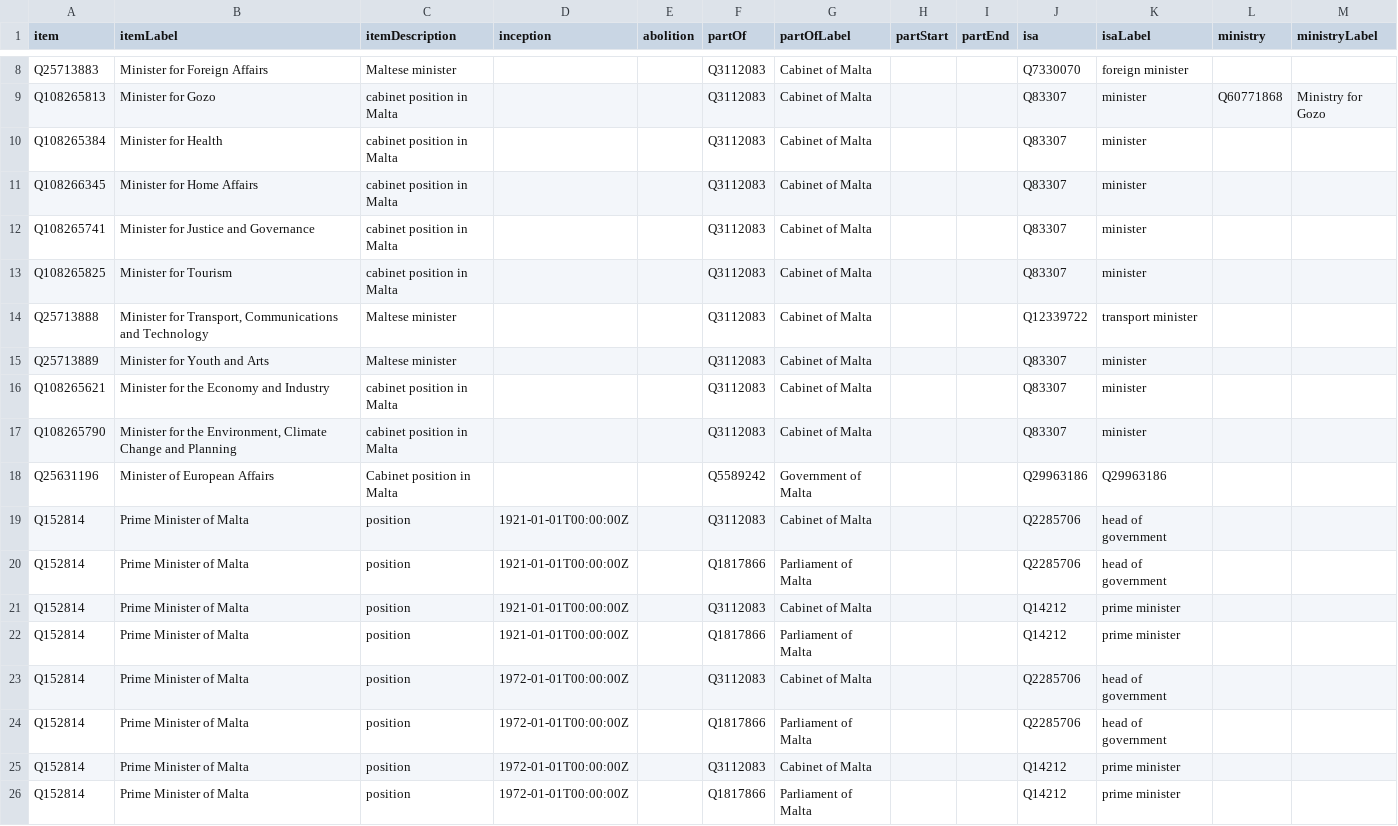
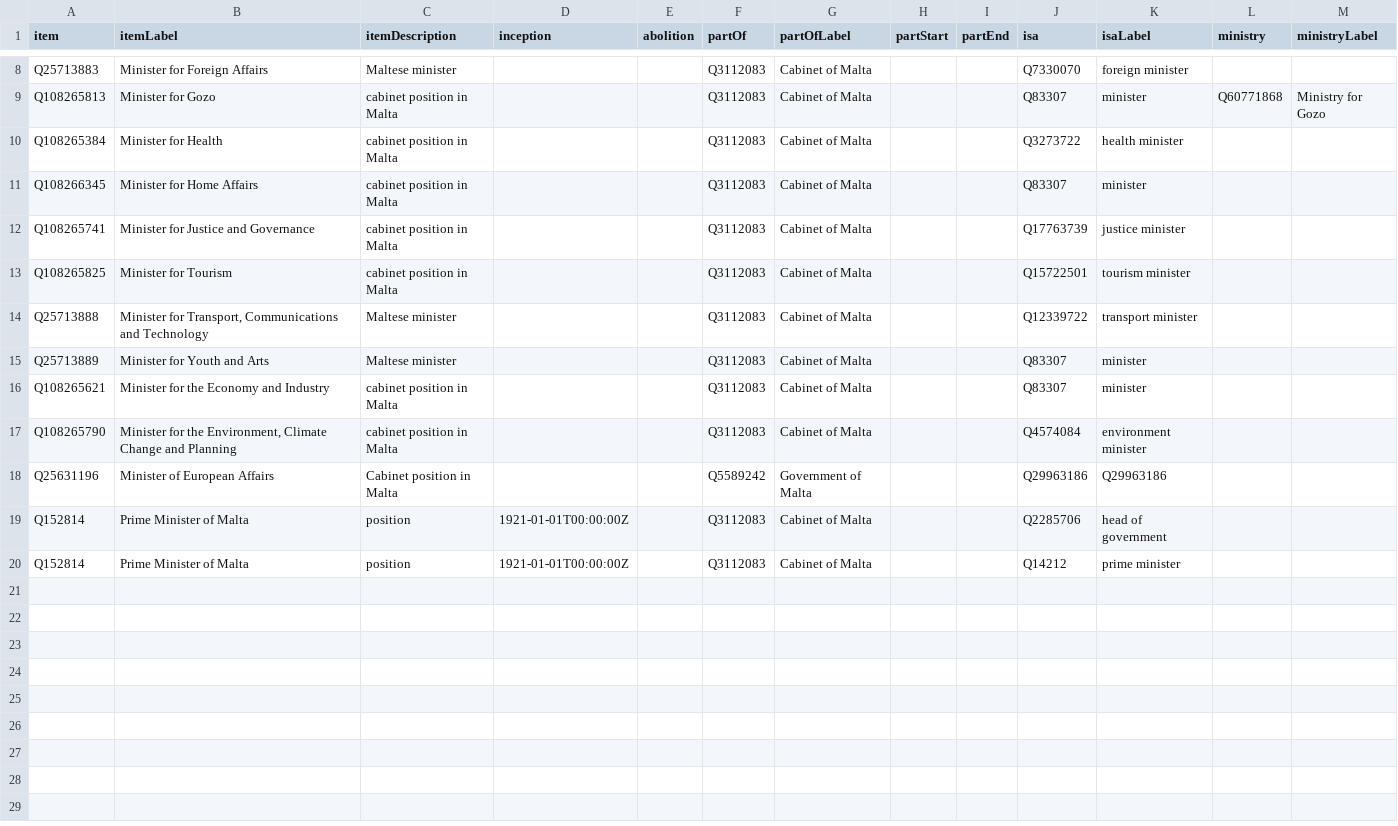
Before and after one commit to every-politician-scrapers/malta-ministers, a CSV file: wikidata/results/minister-positions.csv, drawn as a sheet; only a part is shown, gaps mark what is left out.

```diff
--- a/wikidata/results/minister-positions.csv
+++ b/wikidata/results/minister-positions.csv
@@ -9,6 +9,6 @@ Q25713883,Minister for Foreign Affairs,Maltese minister,,,Q3112083,Cabinet of Ma
 Q108265813,Minister for Gozo,cabinet position in Malta,,,Q3112083,Cabinet of Malta,,,Q83307,minister,Q60771868,Ministry for Gozo
-Q108265384,Minister for Health,cabinet position in Malta,,,Q3112083,Cabinet of Malta,,,Q83307,minister,,
+Q108265384,Minister for Health,cabinet position in Malta,,,Q3112083,Cabinet of Malta,,,Q3273722,health minister,,
 Q108266345,Minister for Home Affairs,cabinet position in Malta,,,Q3112083,Cabinet of Malta,,,Q83307,minister,,
-Q108265741,Minister for Justice and Governance,cabinet position in Malta,,,Q3112083,Cabinet of Malta,,,Q83307,minister,,
-Q108265825,Minister for Tourism,cabinet position in Malta,,,Q3112083,Cabinet of Malta,,,Q83307,minister,,
+Q108265741,Minister for Justice and Governance,cabinet position in Malta,,,Q3112083,Cabinet of Malta,,,Q17763739,justice minister,,
+Q108265825,Minister for Tourism,cabinet position in Malta,,,Q3112083,Cabinet of Malta,,,Q15722501,tourism minister,,
 Q25713888,"Minister for Transport, Communications and Technology",Maltese minister,,,Q3112083,Cabinet of Malta,,,Q12339722,transport minister,,
@@ -16,11 +16,5 @@ Q25713889,Minister for Youth and Arts,Maltese minister,,,Q3112083,Cabinet of Mal
 Q108265621,Minister for the Economy and Industry,cabinet position in Malta,,,Q3112083,Cabinet of Malta,,,Q83307,minister,,
-Q108265790,"Minister for the Environment, Climate Change and Planning",cabinet position in Malta,,,Q3112083,Cabinet of Malta,,,Q83307,minister,,
+Q108265790,"Minister for the Environment, Climate Change and Planning",cabinet position in Malta,,,Q3112083,Cabinet of Malta,,,Q4574084,environment minister,,
 Q25631196,Minister of European Affairs,Cabinet position in Malta,,,Q5589242,Government of Malta,,,Q29963186,Q29963186,,
 Q152814,Prime Minister of Malta,position,1921-01-01T00:00:00Z,,Q3112083,Cabinet of Malta,,,Q2285706,head of government,,
-Q152814,Prime Minister of Malta,position,1921-01-01T00:00:00Z,,Q1817866,Parliament of Malta,,,Q2285706,head of government,,
 Q152814,Prime Minister of Malta,position,1921-01-01T00:00:00Z,,Q3112083,Cabinet of Malta,,,Q14212,prime minister,,
-Q152814,Prime Minister of Malta,position,1921-01-01T00:00:00Z,,Q1817866,Parliament of Malta,,,Q14212,prime minister,,
-Q152814,Prime Minister of Malta,position,1972-01-01T00:00:00Z,,Q3112083,Cabinet of Malta,,,Q2285706,head of government,,
-Q152814,Prime Minister of Malta,position,1972-01-01T00:00:00Z,,Q1817866,Parliament of Malta,,,Q2285706,head of government,,
-Q152814,Prime Minister of Malta,position,1972-01-01T00:00:00Z,,Q3112083,Cabinet of Malta,,,Q14212,prime minister,,
-Q152814,Prime Minister of Malta,position,1972-01-01T00:00:00Z,,Q1817866,Parliament of Malta,,,Q14212,prime minister,,
```
